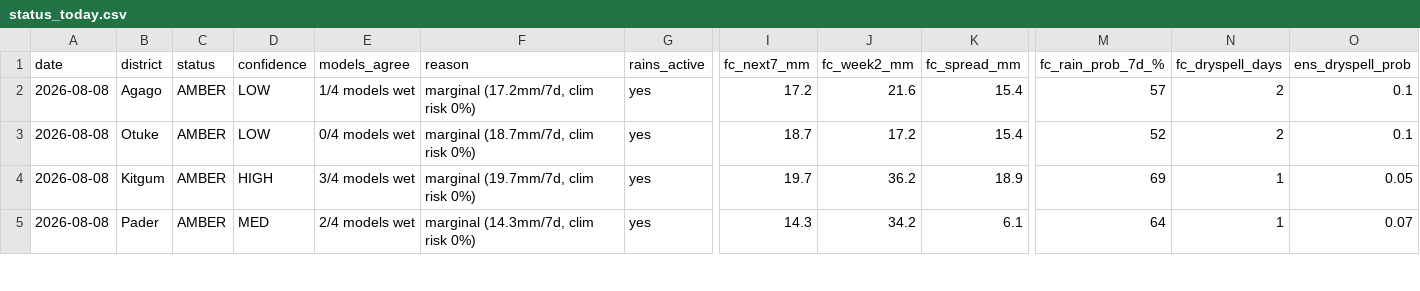
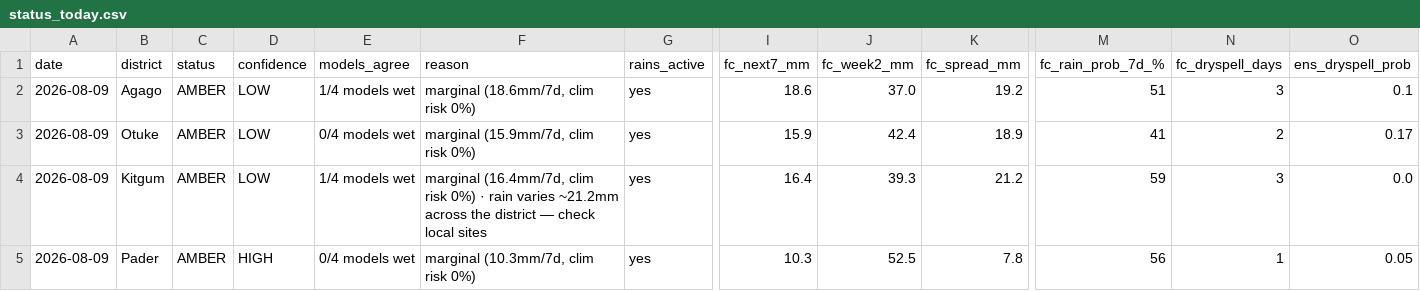
Before and after one commit to quinn-Uganda/planting-monitor, a CSV file: planting_monitor_out/status_today.csv, drawn as a sheet; only a part is shown, gaps mark what is left out; the diff covers the shown part only; the diff names each change by its address in the sheet, - before the commit and + after, or states it on an @@ line.

```diff
--- a/planting_monitor_out/status_today.csv
+++ b/planting_monitor_out/status_today.csv
-A2:A5 (date): 2026-08-08
+A2:A5 (date): 2026-08-09
-F2 (reason): marginal (17.2mm/7d, clim risk 0%)
+F2 (reason): marginal (18.6mm/7d, clim risk 0%)
-I2 (fc_next7_mm): 17.2
+I2 (fc_next7_mm): 18.6
-J2 (fc_week2_mm): 21.6
+J2 (fc_week2_mm): 37.0
-K2 (fc_spread_mm): 15.4
+K2 (fc_spread_mm): 19.2
-M2 (fc_rain_prob_7d_%): 57
+M2 (fc_rain_prob_7d_%): 51
-N2 (fc_dryspell_days): 2
+N2 (fc_dryspell_days): 3
-F3 (reason): marginal (18.7mm/7d, clim risk 0%)
+F3 (reason): marginal (15.9mm/7d, clim risk 0%)
-I3 (fc_next7_mm): 18.7
+I3 (fc_next7_mm): 15.9
-J3 (fc_week2_mm): 17.2
+J3 (fc_week2_mm): 42.4
-K3 (fc_spread_mm): 15.4
+K3 (fc_spread_mm): 18.9
-M3 (fc_rain_prob_7d_%): 52
+M3 (fc_rain_prob_7d_%): 41
-O3 (ens_dryspell_prob): 0.1
+O3 (ens_dryspell_prob): 0.17
-D4 (confidence): HIGH
+D4 (confidence): LOW
-E4 (models_agree): 3/4 models wet
+E4 (models_agree): 1/4 models wet
-F4 (reason): marginal (19.7mm/7d, clim risk 0%)
+F4 (reason): marginal (16.4mm/7d, clim risk 0%) · rain varies ~21.2mm across the district — check local sites
-I4 (fc_next7_mm): 19.7
+I4 (fc_next7_mm): 16.4
-J4 (fc_week2_mm): 36.2
+J4 (fc_week2_mm): 39.3
-K4 (fc_spread_mm): 18.9
+K4 (fc_spread_mm): 21.2
-M4 (fc_rain_prob_7d_%): 69
+M4 (fc_rain_prob_7d_%): 59
-N4 (fc_dryspell_days): 1
+N4 (fc_dryspell_days): 3
-O4 (ens_dryspell_prob): 0.05
+O4 (ens_dryspell_prob): 0.0
-D5 (confidence): MED
+D5 (confidence): HIGH
-E5 (models_agree): 2/4 models wet
+E5 (models_agree): 0/4 models wet
-F5 (reason): marginal (14.3mm/7d, clim risk 0%)
+F5 (reason): marginal (10.3mm/7d, clim risk 0%)
-I5 (fc_next7_mm): 14.3
+I5 (fc_next7_mm): 10.3
-J5 (fc_week2_mm): 34.2
+J5 (fc_week2_mm): 52.5
-K5 (fc_spread_mm): 6.1
+K5 (fc_spread_mm): 7.8
-M5 (fc_rain_prob_7d_%): 64
+M5 (fc_rain_prob_7d_%): 56
-O5 (ens_dryspell_prob): 0.07
+O5 (ens_dryspell_prob): 0.05
```
Also changed, not shown: 144 edited cells elsewhere in this file, planting_monitor_out/history.csv, 5 other files.
